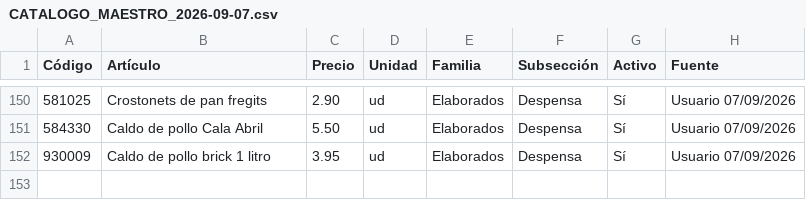
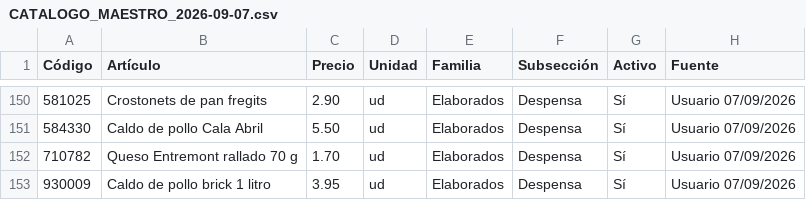
Before and after one commit to felixganes-svg/sincroniaia-demo, a CSV file: tpv-alimentacion-dibal-lab-v1-3-lab-despensa-6digitos/CATALOGO_MAESTRO_2026-09-07.csv, drawn as a sheet; only a part is shown, gaps mark what is left out.

Commit message:
Actualiza catálogo con Queso Entremont 710782

```diff
--- a/tpv-alimentacion-dibal-lab-v1-3-lab-despensa-6digitos/CATALOGO_MAESTRO_2026-09-07.csv
+++ b/tpv-alimentacion-dibal-lab-v1-3-lab-despensa-6digitos/CATALOGO_MAESTRO_2026-09-07.csv
@@ -151,2 +151,3 @@
 584330;Caldo de pollo Cala Abril;5.50;ud;Elaborados;Despensa;Sí;Usuario 07/09/2026
+710782;Queso Entremont rallado 70 g;1.70;ud;Elaborados;Despensa;Sí;Usuario 07/09/2026
 930009;Caldo de pollo brick 1 litro;3.95;ud;Elaborados;Despensa;Sí;Usuario 07/09/2026
```
